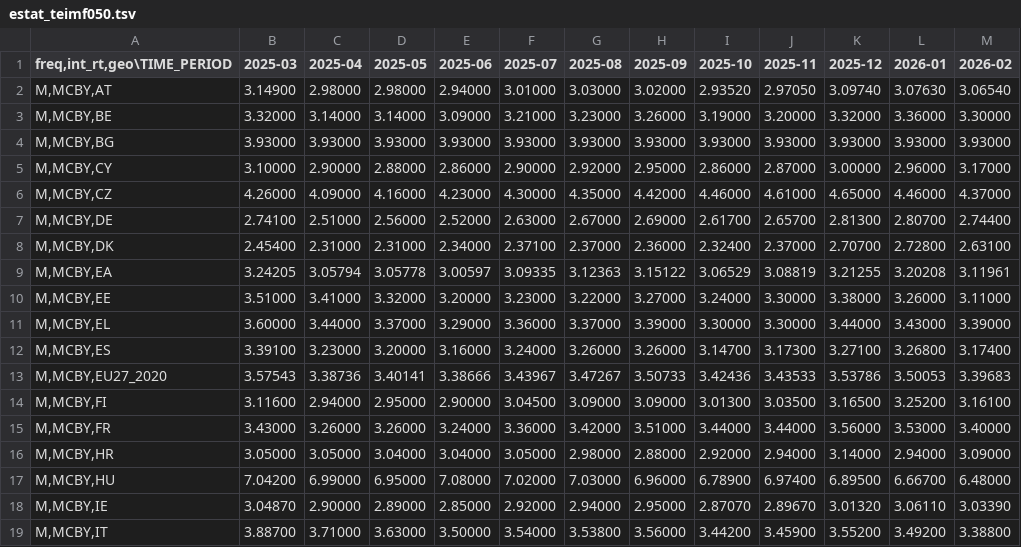
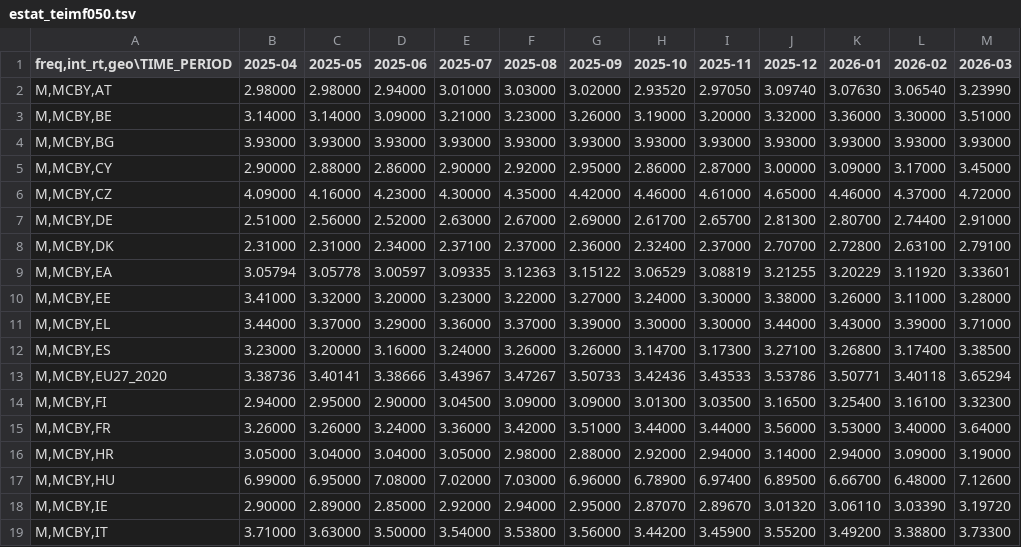
Before and after one commit to pbberlin/ecb-monitor-website, a TSV file: scripts/eurostat/estat_teimf050.tsv, drawn as a sheet; only a part is shown; removed rows and columns are numbered as before the commit, all else as after; the diff names each change by its address in the sheet, - before the commit and + after, or states it on an @@ line.

```diff
--- a/scripts/eurostat/estat_teimf050.tsv
+++ b/scripts/eurostat/estat_teimf050.tsv
-column B (2025-03), rows 2-19: 3.14900 | 3.32000 | 3.93000 | 3.10000 | 4.26000 | 2.74100 | 2.45400 | 3.24205 | 3.51000 | 3.60000 | 3.39100 | 3.57543 | 3.11600 | 3.43000 | 3.05000 | 7.04200 | 3.04870 | 3.88700
+column M (2026-03), rows 2-19: 3.23990 | 3.51000 | 3.93000 | 3.45000 | 4.72000 | 2.91000 | 2.79100 | 3.33601 | 3.28000 | 3.71000 | 3.38500 | 3.65294 | 3.32300 | 3.64000 | 3.19000 | 7.12600 | 3.19720 | 3.73300
-K5 (2026-01): 2.96000
+K5 (2026-01): 3.09000
-K9 (2026-01): 3.20208
+K9 (2026-01): 3.20229
-L9 (2026-02): 3.11961
+L9 (2026-02): 3.11920
-K13 (2026-01): 3.50053
+K13 (2026-01): 3.50771
-L13 (2026-02): 3.39683
+L13 (2026-02): 3.40118
-K14 (2026-01): 3.25200
+K14 (2026-01): 3.25400
```
Also changed, not shown: static/dl/eurostat_yields_10y.csv, 1 other file.
